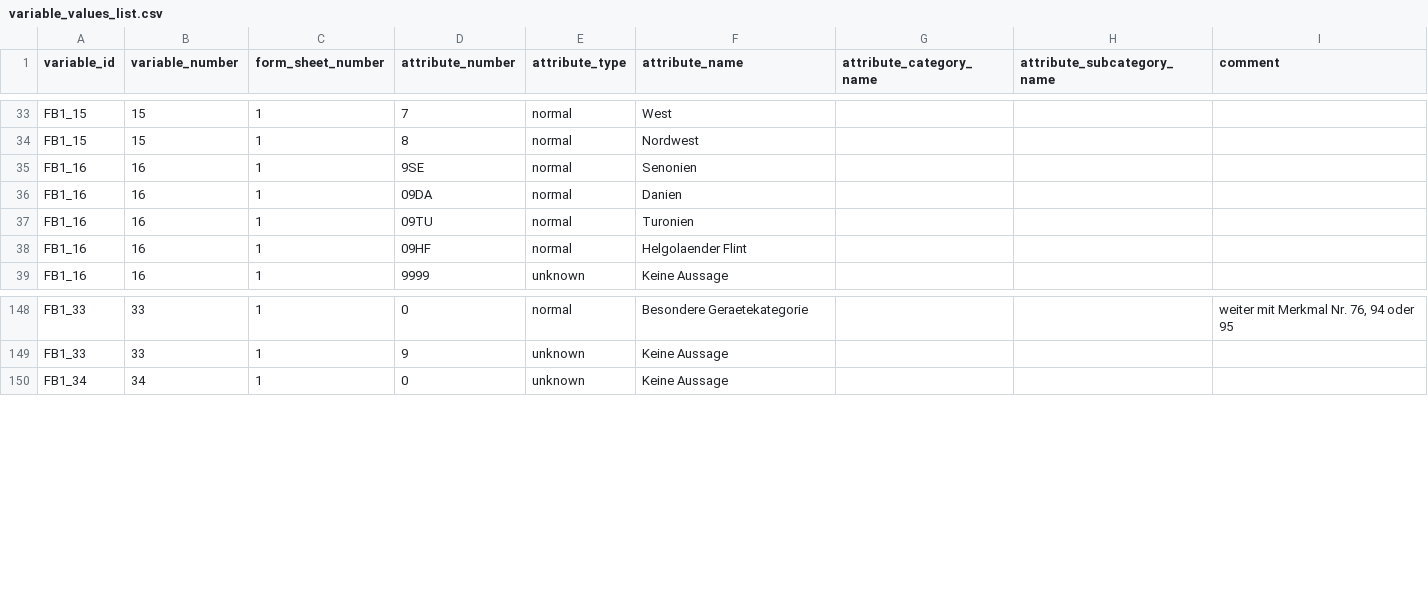
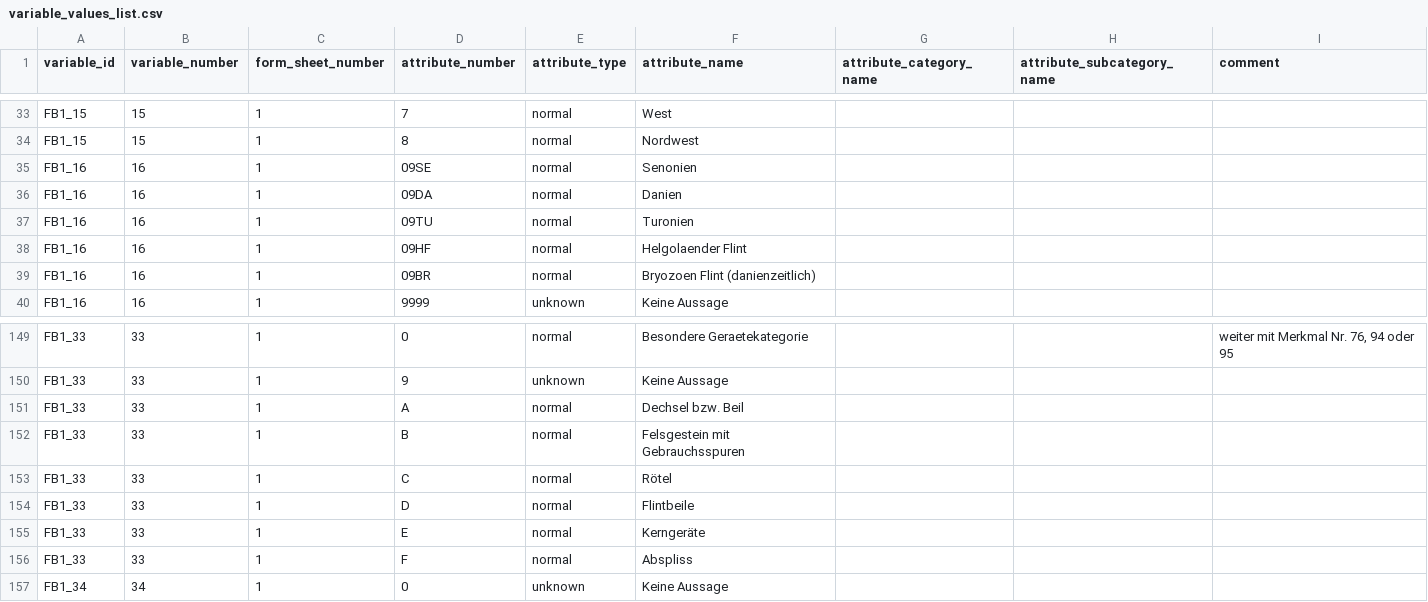
Before and after one commit to Johanna-Mestorf-Academy/sdsanalysis, a CSV file: data-raw/variable_values_list.csv, drawn as a sheet; only a part is shown, gaps mark what is left out.

Commit message:
new variable values

```diff
--- a/data-raw/variable_values_list.csv
+++ b/data-raw/variable_values_list.csv
@@ -34,3 +34,3 @@
 "FB1_15",15,1,"8","normal","Nordwest",,,
-"FB1_16",16,1,"9SE","normal","Senonien",,,
+"FB1_16",16,1,"09SE","normal","Senonien",,,
 "FB1_16",16,1,"09DA","normal","Danien",,,
@@ -38,2 +38,3 @@
 "FB1_16",16,1,"09HF","normal","Helgolaender Flint",,,
+"FB1_16",16,1,"09BR","normal","Bryozoen Flint (danienzeitlich)",,,
 "FB1_16",16,1,"9999","unknown","Keine Aussage",,,
@@ -149,2 +150,8 @@
 "FB1_33",33,1,"9","unknown","Keine Aussage",,,
+"FB1_33",33,1,"A","normal","Dechsel bzw. Beil",,,
+"FB1_33",33,1,"B","normal","Felsgestein mit Gebrauchsspuren",,,
+"FB1_33",33,1,"C","normal","Rötel",,,
+"FB1_33",33,1,"D","normal","Flintbeile",,,
+"FB1_33",33,1,"E","normal","Kerngeräte",,,
+"FB1_33",33,1,"F","normal","Abspliss",,,
 "FB1_34",34,1,"0","unknown","Keine Aussage",,,
```
Also changed, not shown: 1 other file.
